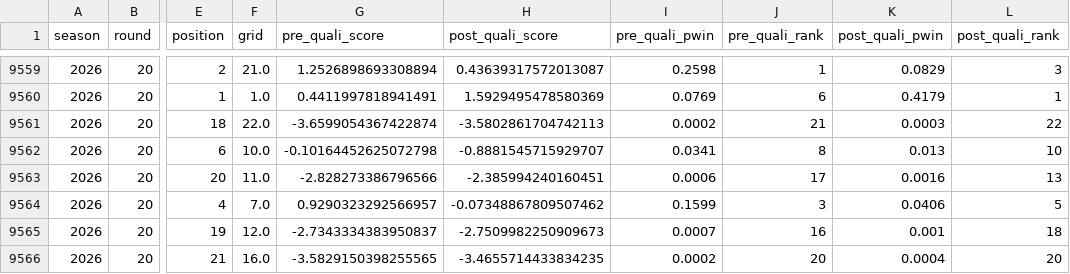
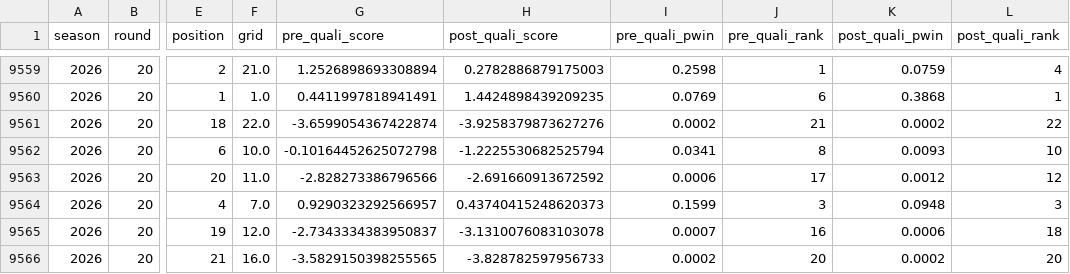
Before and after one commit to lost-95/f1-predictor, a CSV file: data/backtest.csv, drawn as a sheet; only a part is shown, gaps mark what is left out; the diff covers the shown part only; the diff names each change by its address in the sheet, - before the commit and + after, or states it on an @@ line.

```diff
--- a/data/backtest.csv
+++ b/data/backtest.csv
-H9559 (post_quali_score): 0.43639317572013087
+H9559 (post_quali_score): 0.2782886879175003
-K9559 (post_quali_pwin): 0.0829
+K9559 (post_quali_pwin): 0.0759
-L9559 (post_quali_rank): 3
+L9559 (post_quali_rank): 4
-H9560 (post_quali_score): 1.5929495478580369
+H9560 (post_quali_score): 1.4424898439209235
-K9560 (post_quali_pwin): 0.4179
+K9560 (post_quali_pwin): 0.3868
-H9561 (post_quali_score): -3.5802861704742113
+H9561 (post_quali_score): -3.9258379873627276
-K9561 (post_quali_pwin): 0.0003
+K9561 (post_quali_pwin): 0.0002
-H9562 (post_quali_score): -0.8881545715929707
+H9562 (post_quali_score): -1.2225530682525794
-K9562 (post_quali_pwin): 0.013
+K9562 (post_quali_pwin): 0.0093
-H9563 (post_quali_score): -2.385994240160451
+H9563 (post_quali_score): -2.691660913672592
-K9563 (post_quali_pwin): 0.0016
+K9563 (post_quali_pwin): 0.0012
-L9563 (post_quali_rank): 13
+L9563 (post_quali_rank): 12
-H9564 (post_quali_score): -0.07348867809507462
+H9564 (post_quali_score): 0.43740415248620373
-K9564 (post_quali_pwin): 0.0406
+K9564 (post_quali_pwin): 0.0948
-L9564 (post_quali_rank): 5
+L9564 (post_quali_rank): 3
-H9565 (post_quali_score): -2.7509982250909673
+H9565 (post_quali_score): -3.1310076083103078
-K9565 (post_quali_pwin): 0.001
+K9565 (post_quali_pwin): 0.0006
-H9566 (post_quali_score): -3.4655714433834235
+H9566 (post_quali_score): -3.828782597956733
-K9566 (post_quali_pwin): 0.0004
+K9566 (post_quali_pwin): 0.0002
```
Also changed, not shown: 31 edited cells elsewhere in this file, data/results.csv, 8 other files.
